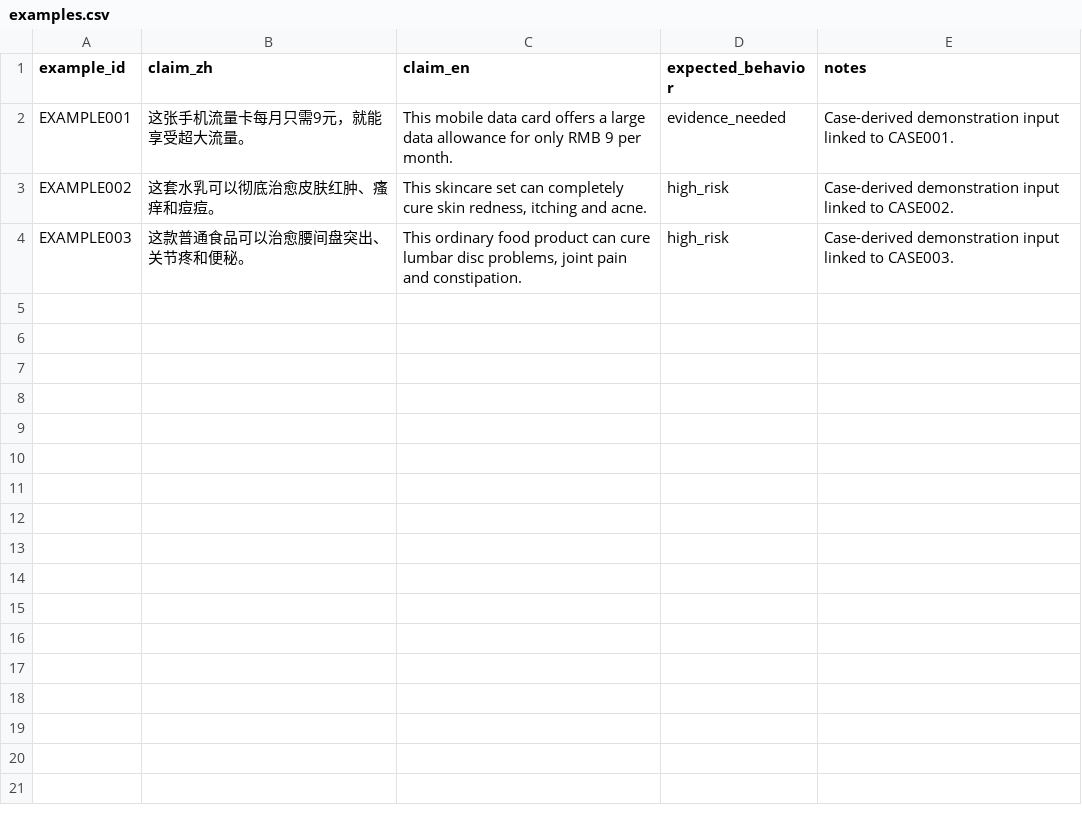
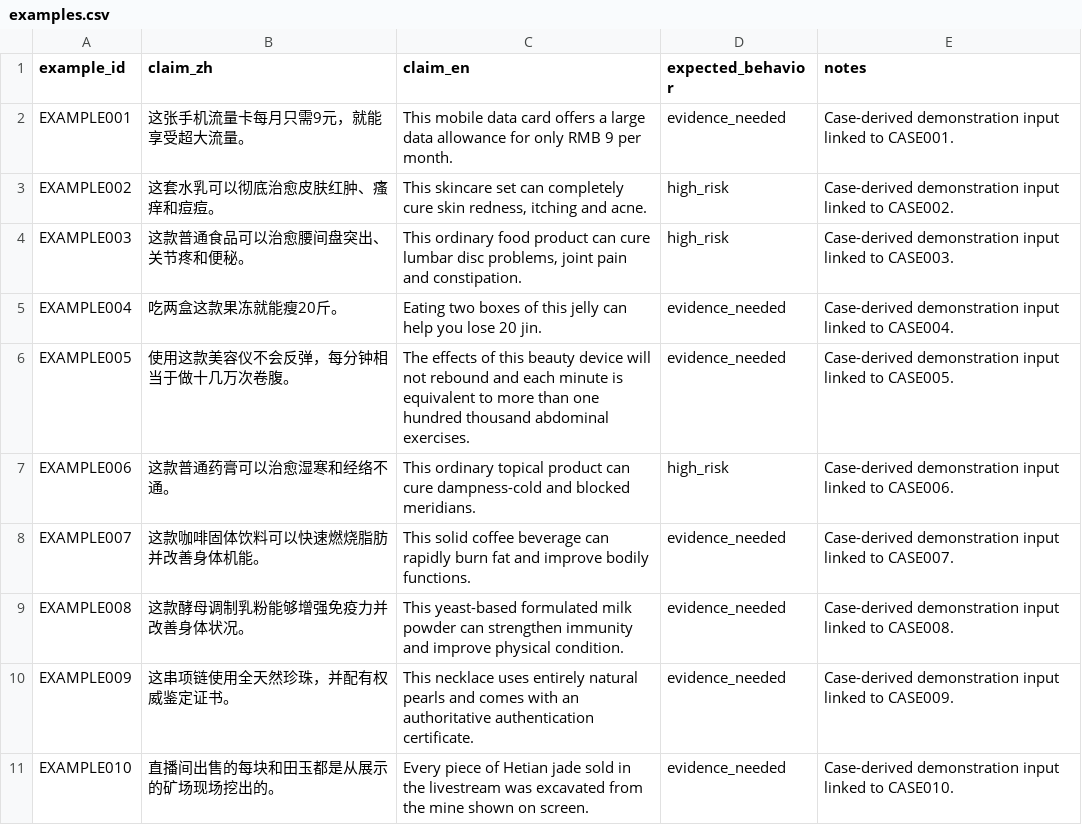
Before and after one commit to MiaoJiaxuan/claimtrace-ecommerce-risk-screener, a CSV file: data/examples.csv, drawn as a sheet.

```diff
--- a/data/examples.csv
+++ b/data/examples.csv
@@ -4 +4,8 @@ EXAMPLE002,"这套水乳可以彻底治愈皮肤红肿、瘙痒和痘痘。","Th
 EXAMPLE003,"这款普通食品可以治愈腰间盘突出、关节疼和便秘。","This ordinary food product can cure lumbar disc problems, joint pain and constipation.",high_risk,"Case-derived demonstration input linked to CASE003."
+EXAMPLE004,"吃两盒这款果冻就能瘦20斤。","Eating two boxes of this jelly can help you lose 20 jin.",evidence_needed,"Case-derived demonstration input linked to CASE004."
+EXAMPLE005,"使用这款美容仪不会反弹，每分钟相当于做十几万次卷腹。","The effects of this beauty device will not rebound and each minute is equivalent to more than one hundred thousand abdominal exercises.",evidence_needed,"Case-derived demonstration input linked to CASE005."
+EXAMPLE006,"这款普通药膏可以治愈湿寒和经络不通。","This ordinary topical product can cure dampness-cold and blocked meridians.",high_risk,"Case-derived demonstration input linked to CASE006."
+EXAMPLE007,"这款咖啡固体饮料可以快速燃烧脂肪并改善身体机能。","This solid coffee beverage can rapidly burn fat and improve bodily functions.",evidence_needed,"Case-derived demonstration input linked to CASE007."
+EXAMPLE008,"这款酵母调制乳粉能够增强免疫力并改善身体状况。","This yeast-based formulated milk powder can strengthen immunity and improve physical condition.",evidence_needed,"Case-derived demonstration input linked to CASE008."
+EXAMPLE009,"这串项链使用全天然珍珠，并配有权威鉴定证书。","This necklace uses entirely natural pearls and comes with an authoritative authentication certificate.",evidence_needed,"Case-derived demonstration input linked to CASE009."
+EXAMPLE010,"直播间出售的每块和田玉都是从展示的矿场现场挖出的。","Every piece of Hetian jade sold in the livestream was excavated from the mine shown on screen.",evidence_needed,"Case-derived demonstration input linked to CASE010."
```
Also changed, not shown: data/claims.csv, data/sources.csv.
